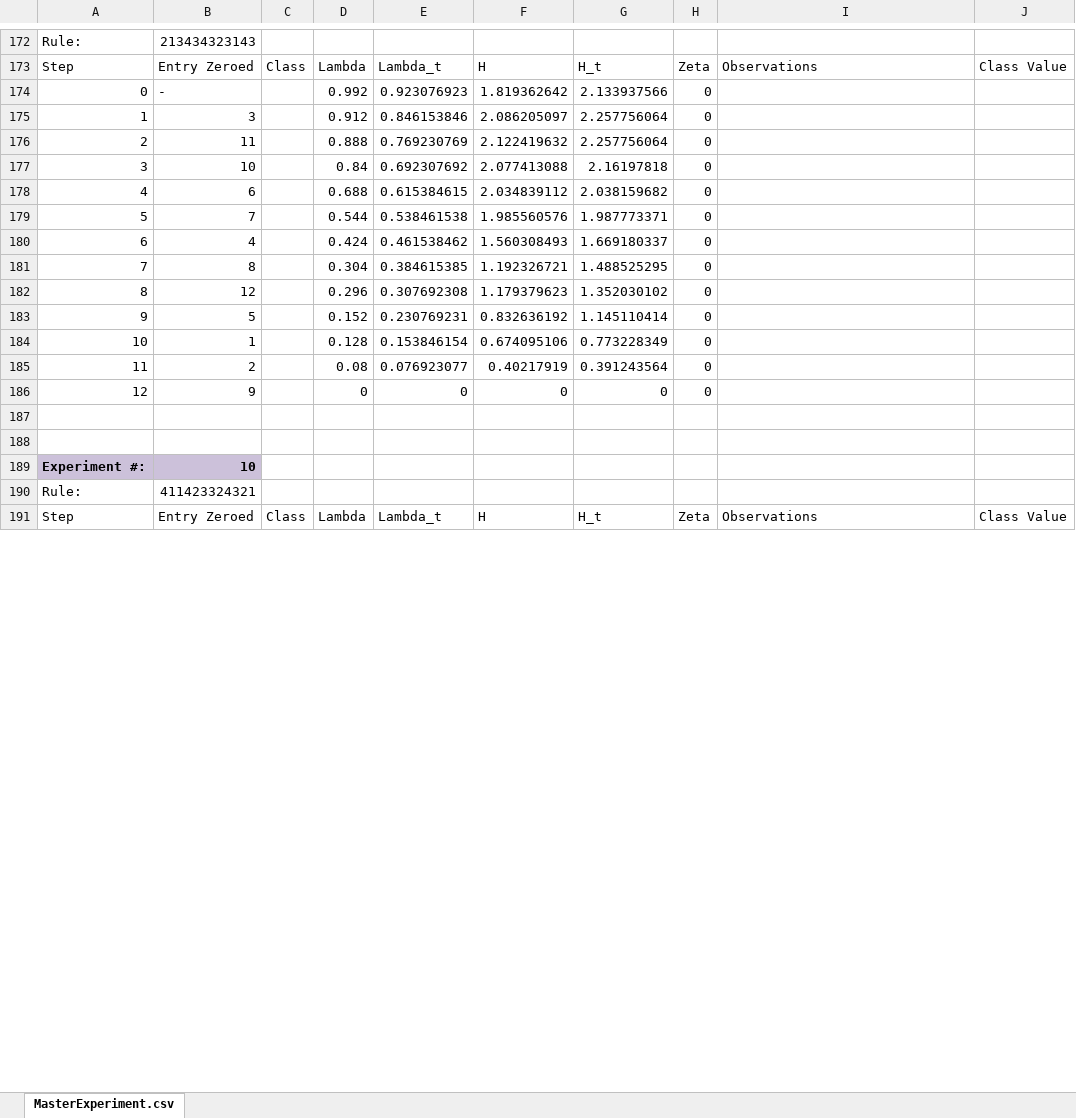
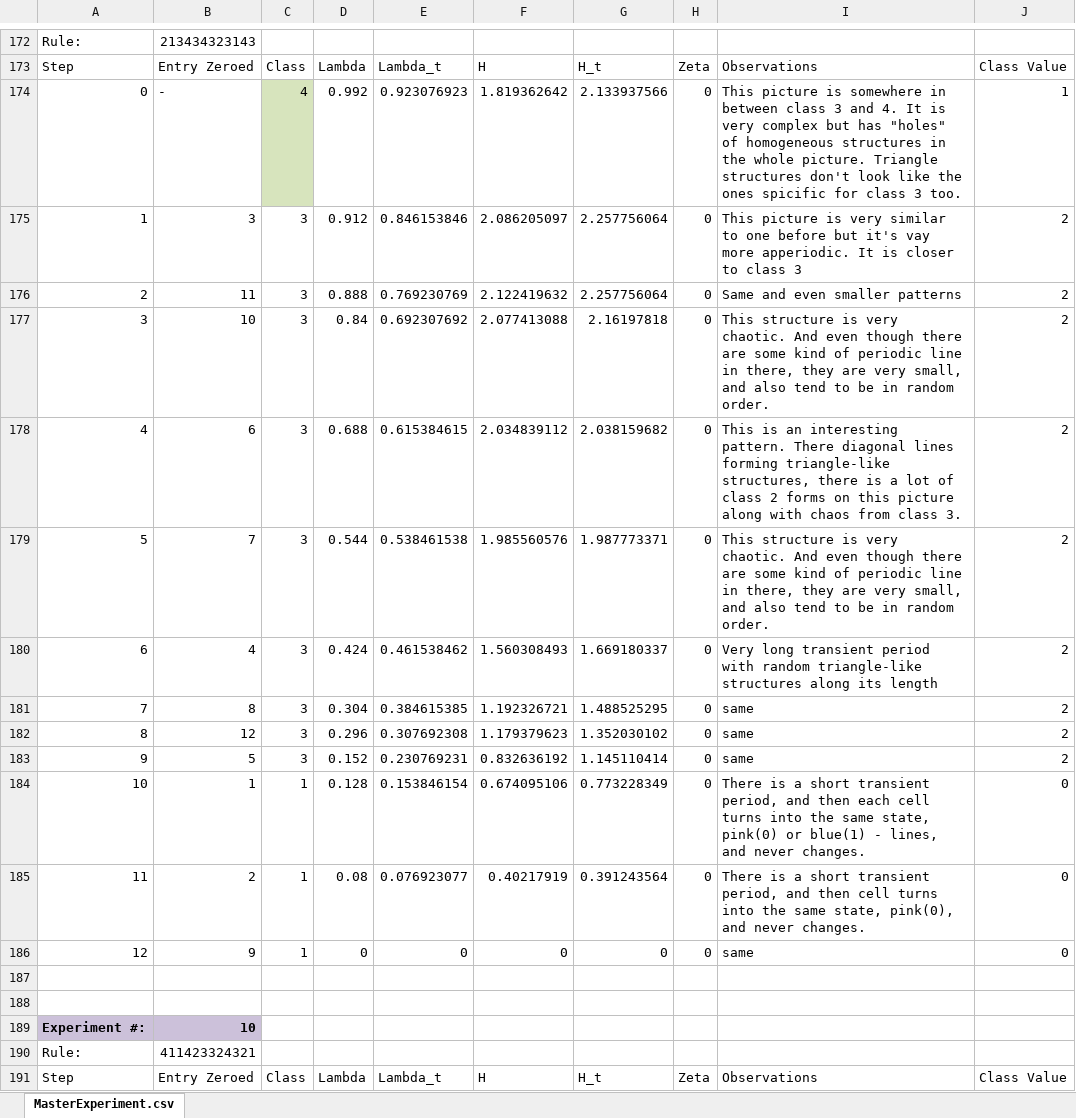
Before and after one commit to kburova/Bio-inspired-computations, an Excel workbook: project1/MasterExperiment.xlsx, sheet MasterExperiment.csv, drawn as a sheet; only a part is shown, gaps mark what is left out; values as stored, in another font and other column widths than the file's, no borders; charts and pictures not drawn; the diff covers the shown part only; the diff names each change by its address in the sheet, - before the commit and + after, or states it on an @@ line.

Commit message:
Added 9 and 10

```diff
--- a/project1/MasterExperiment.xlsx (sheet MasterExperiment.csv)
+++ b/project1/MasterExperiment.xlsx (sheet MasterExperiment.csv)
-C174: (empty)
+C174: 4
-C174 fill: none
+C174 fill: #D7E4BD
-I174: (empty)
+I174: This picture is somewhere in between class 3 and 4. It is very complex but has "holes" of homogeneous structures in the whole picture. Triangle structures don't look like the ones spicific for class 3 too.
-J174: (empty)
+J174: 1
-C175:C183: (empty)
+C175:C183: 3
-I175: (empty)
+I175: This picture is very similar to one before but it's vay more apperiodic. It is closer to class 3
-J175:J183: (empty)
+J175:J183: 2
-I176: (empty)
+I176: Same and even smaller patterns
-I177: (empty)
+I177: This structure is very chaotic. And even though there are some kind of periodic line in there, they are very small, and also tend to be in random order.
-I178: (empty)
+I178: This is an interesting pattern. There diagonal lines forming triangle-like structures, there is a lot of class 2 forms on this picture along with chaos from class 3.
-I179: (empty)
+I179: This structure is very chaotic. And even though there are some kind of periodic line in there, they are very small, and also tend to be in random order.
-I180: (empty)
+I180: Very long transient period with random triangle-like structures along its length
-I181:I183: (empty)
+I181:I183: same
-C184:C186: (empty)
+C184:C186: 1
-I184: (empty)
+I184: There is a short transient period, and then each cell turns into the same state, pink(0) or blue(1) - lines, and never changes.
-J184:J186: (empty)
+J184:J186: 0
-I185: (empty)
+I185: There is a short transient period, and then cell turns into the same state, pink(0), and never changes.
-I186: (empty)
+I186: same
```
Also changed, not shown: 39 edited cells elsewhere in this sheet, charts or pictures.
